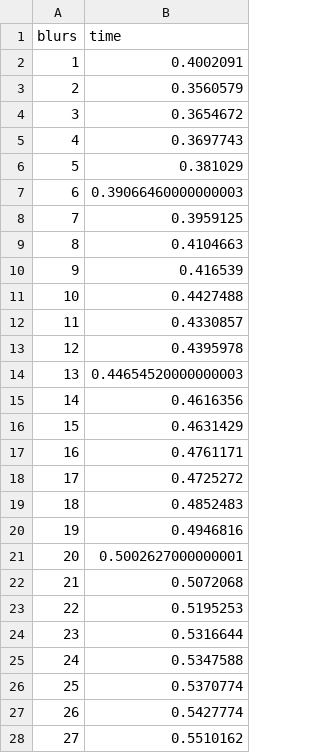
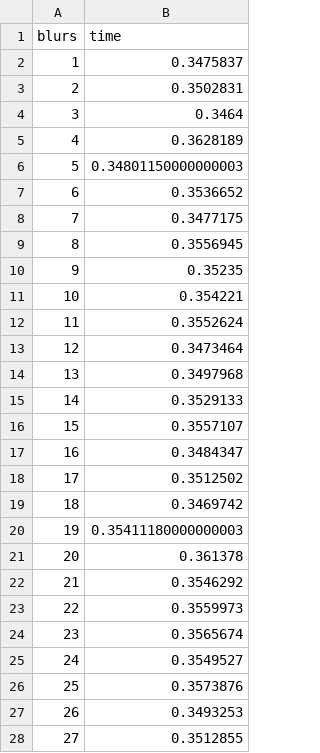
Before and after one commit to pbexe/CUDA-Blur, a CSV file: results.csv, drawn as a sheet; only a part is shown; the diff covers the shown part only.

```diff
--- a/results.csv
+++ b/results.csv
@@ -1,28 +1,28 @@
 blurs,time
-1,0.4002091
-2,0.3560579
-3,0.3654672
-4,0.3697743
-5,0.381029
-6,0.39066460000000003
-7,0.3959125
-8,0.4104663
-9,0.416539
-10,0.4427488
-11,0.4330857
-12,0.4395978
-13,0.44654520000000003
-14,0.4616356
-15,0.4631429
-16,0.4761171
-17,0.4725272
-18,0.4852483
-19,0.4946816
-20,0.5002627000000001
-21,0.5072068
-22,0.5195253
-23,0.5316644
-24,0.5347588
-25,0.5370774
-26,0.5427774
-27,0.5510162
+1,0.3475837
+2,0.3502831
+3,0.3464
+4,0.3628189
+5,0.34801150000000003
+6,0.3536652
+7,0.3477175
+8,0.3556945
+9,0.35235
+10,0.354221
+11,0.3552624
+12,0.3473464
+13,0.3497968
+14,0.3529133
+15,0.3557107
+16,0.3484347
+17,0.3512502
+18,0.3469742
+19,0.35411180000000003
+20,0.361378
+21,0.3546292
+22,0.3559973
+23,0.3565674
+24,0.3549527
+25,0.3573876
+26,0.3493253
+27,0.3512855
```
Also changed, not shown: 4 added rows and 11 edited cells elsewhere in this file, 3 other files.
